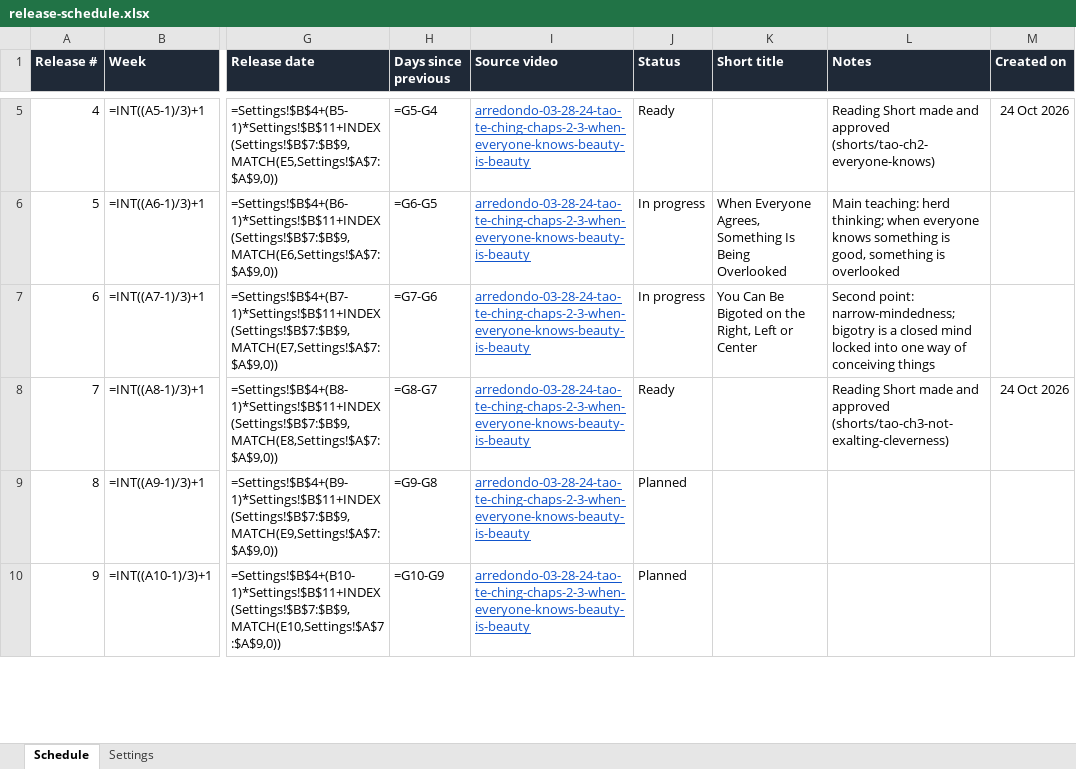
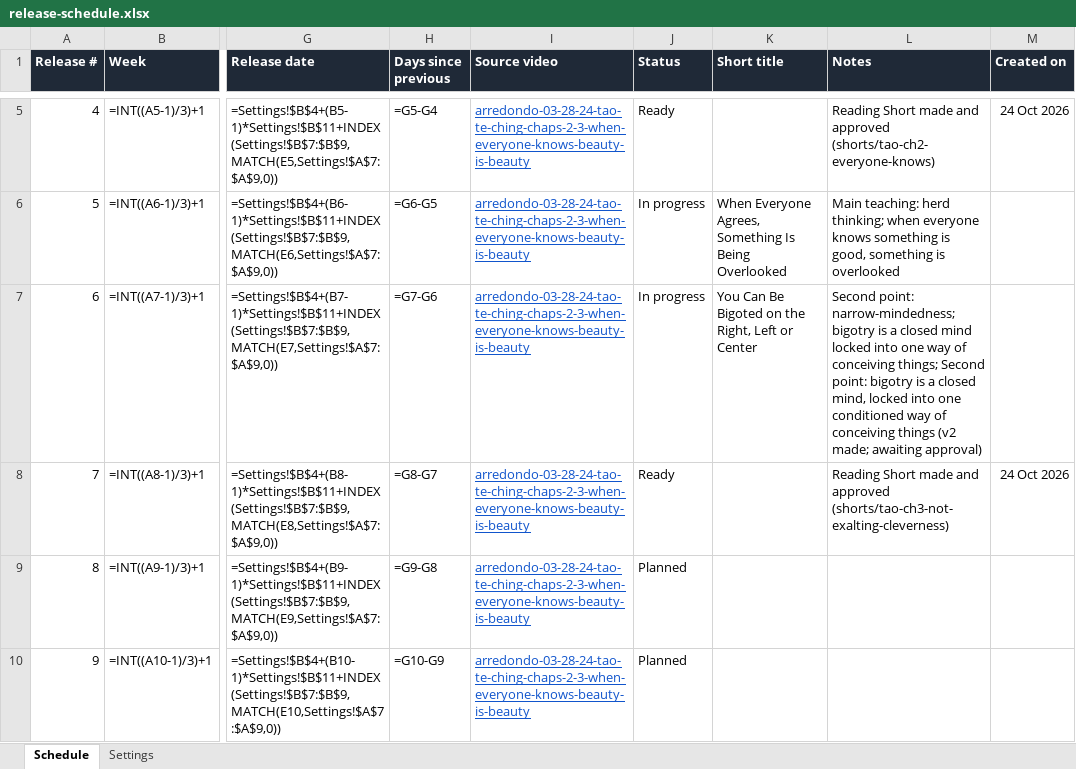
Before and after one commit to lexowalker/YouTube-Shorts, an Excel workbook: docs/release-schedule.xlsx, sheet Schedule, drawn as a sheet; only a part is shown, gaps mark what is left out; values as stored, in another font and other column widths than the file's, no borders; formulas without a stored value are shown as written; conditional formats not drawn; the diff names each change by its address in the sheet, - before the commit and + after, or states it on an @@ line.

```diff
--- a/docs/release-schedule.xlsx (sheet Schedule)
+++ b/docs/release-schedule.xlsx (sheet Schedule)
-L7 (Notes): …of conceiving things
+L7 (Notes): …of conceiving things; Second point: bigotry is a closed mind, locked into one conditioned way of conceiving things (v2 made; awaiting approval)
```
Also changed, not shown: 6 other files.
